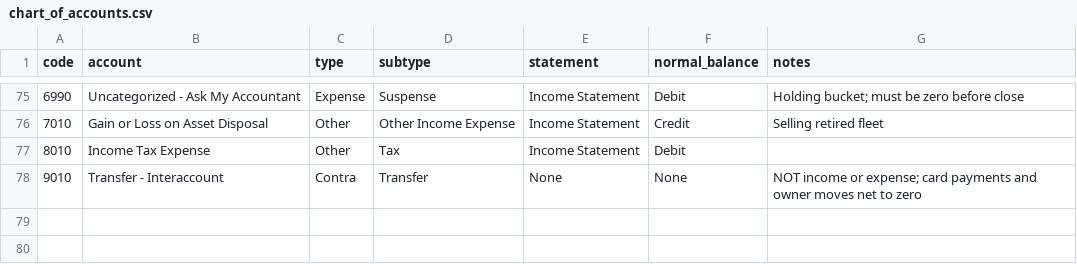
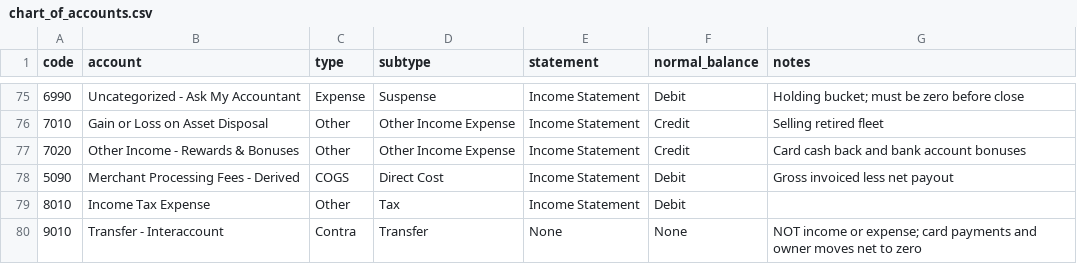
Before and after one commit to mariocdlp/AMAIA, a CSV file: accounting/chart_of_accounts.csv, drawn as a sheet; only a part is shown, gaps mark what is left out.

```diff
--- a/accounting/chart_of_accounts.csv
+++ b/accounting/chart_of_accounts.csv
@@ -76,2 +76,4 @@ code,account,type,subtype,statement,normal_balance,notes
 7010,Gain or Loss on Asset Disposal,Other,Other Income Expense,Income Statement,Credit,Selling retired fleet
+7020,Other Income - Rewards & Bonuses,Other,Other Income Expense,Income Statement,Credit,Card cash back and bank account bonuses
+5090,Merchant Processing Fees - Derived,COGS,Direct Cost,Income Statement,Debit,Gross invoiced less net payout
 8010,Income Tax Expense,Other,Tax,Income Statement,Debit,
```
Also changed, not shown: 7 other files.
